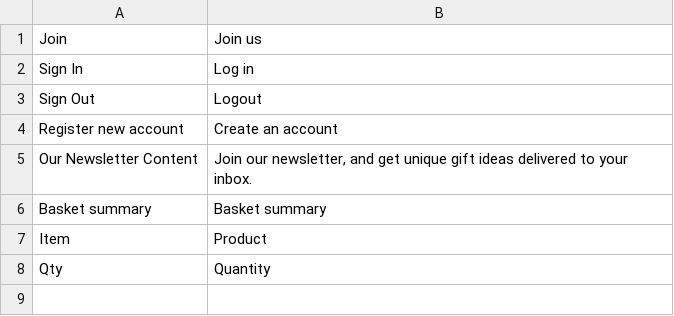
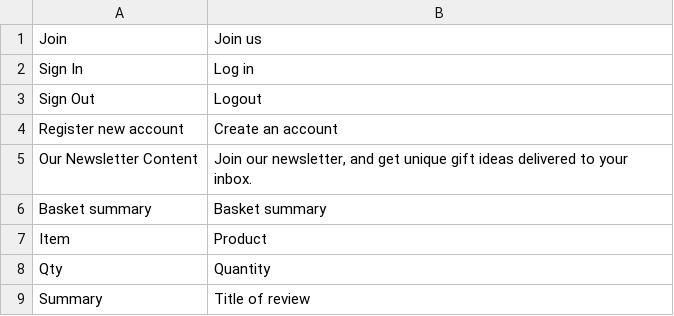
Before and after one commit to desertwinds/nomentu-theme, a CSV file: ultimo/i18n/en_GB.csv, drawn as a sheet; the diff names each change by its address in the sheet, - before the commit and + after, or states it on an @@ line.

Commit message:
More translations.

```diff
--- a/ultimo/i18n/en_GB.csv
+++ b/ultimo/i18n/en_GB.csv
+row 9: Summary | Title of review
```
